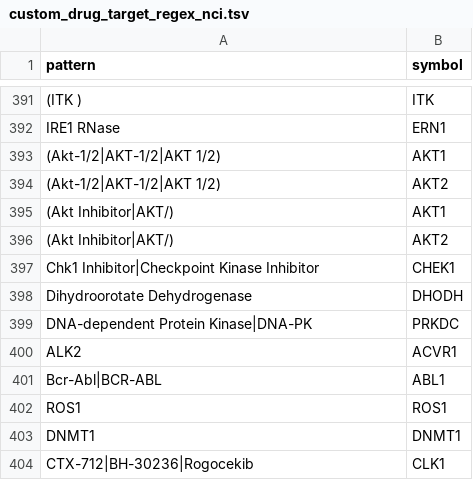
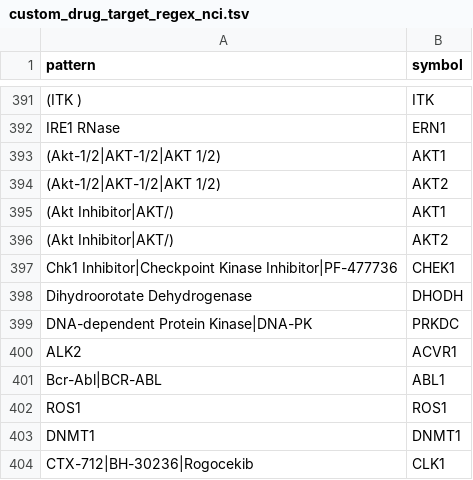
Before and after one commit to sigven/pharmOncoX, a TSV file: data-raw/custom_drug_target_regex_nci.tsv, drawn as a sheet; only a part is shown, gaps mark what is left out.

```diff
--- a/data-raw/custom_drug_target_regex_nci.tsv
+++ b/data-raw/custom_drug_target_regex_nci.tsv
@@ -396,3 +396,3 @@ IRE1 RNase	ERN1
 (Akt Inhibitor|AKT/)	AKT2
-Chk1 Inhibitor|Checkpoint Kinase Inhibitor	CHEK1
+Chk1 Inhibitor|Checkpoint Kinase Inhibitor|PF-477736	CHEK1
 Dihydroorotate Dehydrogenase	DHODH
```
Also changed, not shown: 3 other files.
